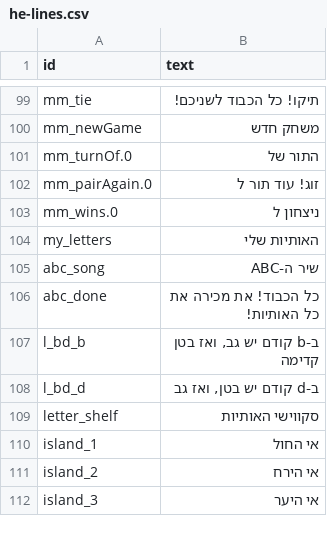
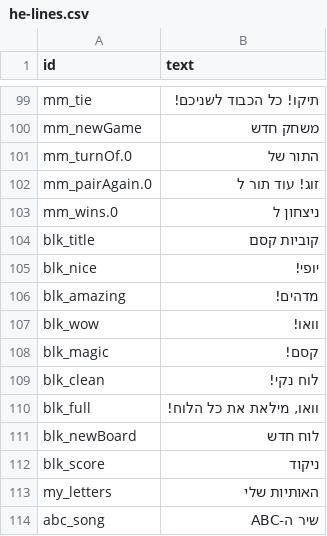
Before and after one commit to Talortalgilad/Rani, a CSV file: voice/he-lines.csv, drawn as a sheet; only a part is shown, gaps mark what is left out; the shorter side is filled out with more unchanged rows.

```diff
--- a/voice/he-lines.csv
+++ b/voice/he-lines.csv
@@ -103,2 +103,11 @@ mm_pairAgain.0,"זוג! עוד תור ל"
 mm_wins.0,"ניצחון ל"
+blk_title,"קוביות קסם"
+blk_nice,"יופי!"
+blk_amazing,"מדהים!"
+blk_wow,"וואו!"
+blk_magic,"קסם!"
+blk_clean,"לוח נקי!"
+blk_full,"וואו, מילאת את כל הלוח!"
+blk_newBoard,"לוח חדש"
+blk_score,"ניקוד"
 my_letters,"האותיות שלי"
```
Also changed, not shown: 17 other files.
